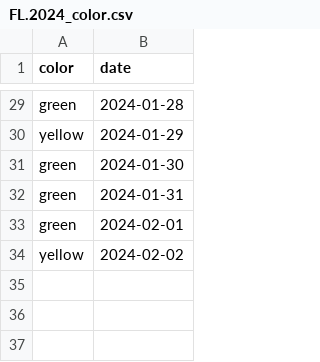
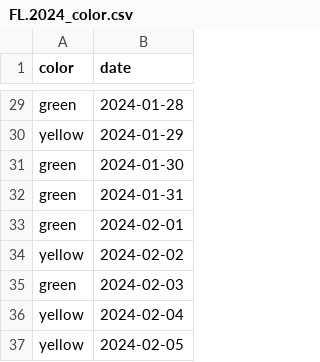
Before and after one commit to shibaji7/SD_RT_SWF_Monitoring, a CSV file: assets/data/FL.2024_color.csv, drawn as a sheet; only a part is shown, gaps mark what is left out; the diff names each change by its address in the sheet, - before the commit and + after, or states it on an @@ line.

```diff
--- a/assets/data/FL.2024_color.csv
+++ b/assets/data/FL.2024_color.csv
+row 35: green | 2024-02-03
+row 36: yellow | 2024-02-04
+row 37: yellow | 2024-02-05
```
Also changed, not shown: assets/data/FL.2024.csv, assets/data/FL.color.csv, 14 other files.
